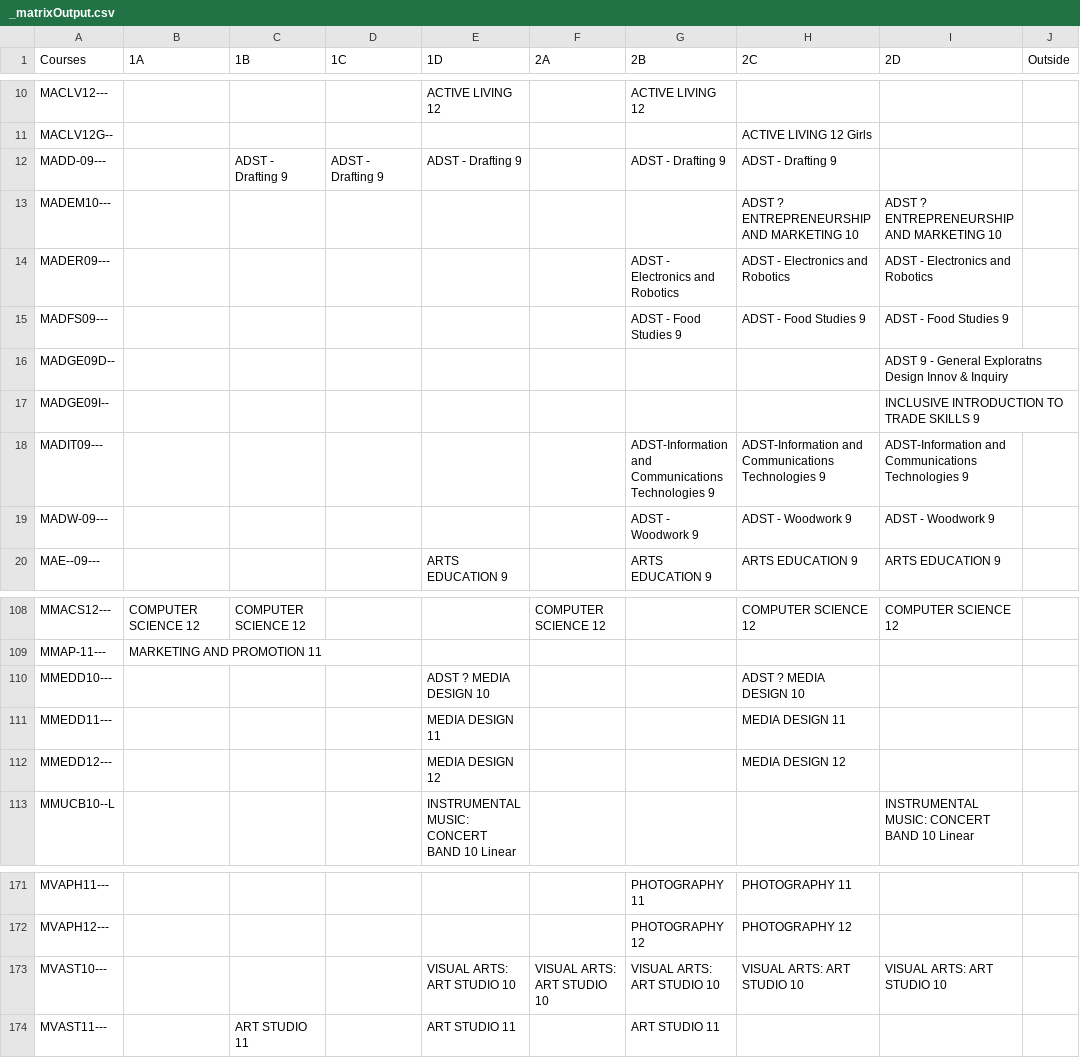
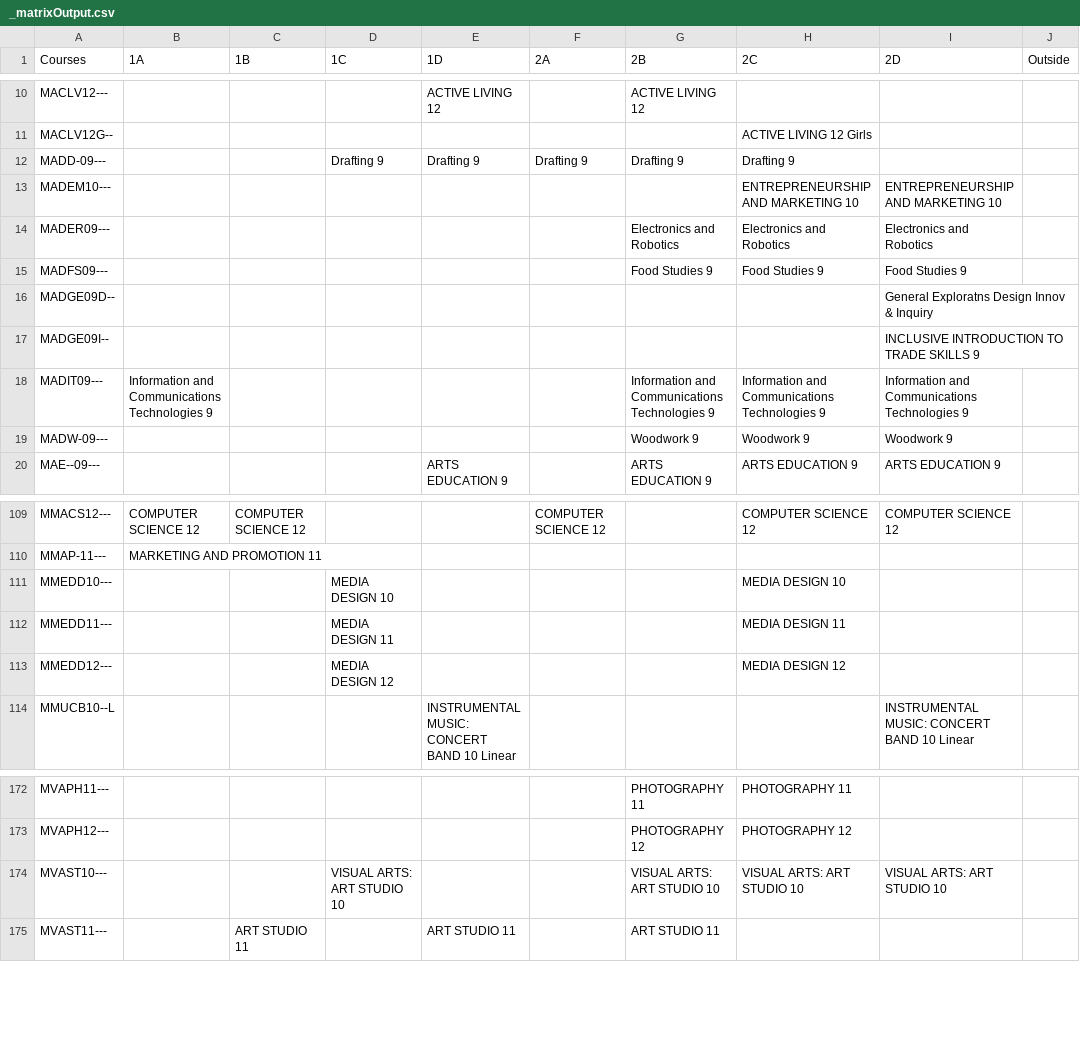
Before and after one commit to enluia/APCS_Term_Project, a CSV file: Data for Project/_matrixOutput.csv, drawn as a sheet; only a part is shown, gaps mark what is left out; the diff covers the shown part only.

```diff
--- a/Data for Project/_matrixOutput.csv
+++ b/Data for Project/_matrixOutput.csv
@@ -11,10 +11,10 @@ MACLV12---,,,,ACTIVE LIVING 12,,ACTIVE LIVING 12,,,
 MACLV12G--,,,,,,,ACTIVE LIVING 12 Girls,,
-MADD-09---,,ADST - Drafting 9,ADST - Drafting 9,ADST - Drafting 9,,ADST - Drafting 9,ADST - Drafting 9,,
-MADEM10---,,,,,,,ADST ? ENTREPRENEURSHIP AND MARKETING 10,ADST ? ENTREPRENEURSHIP AND MARKETING 10,
-MADER09---,,,,,,ADST - Electronics and Robotics,ADST - Electronics and Robotics,ADST - Electronics and Robotics,
-MADFS09---,,,,,,ADST - Food Studies 9,ADST - Food Studies 9,ADST - Food Studies 9,
-MADGE09D--,,,,,,,,ADST 9 - General Exploratns Design Innov & Inquiry,
+MADD-09---,,,Drafting 9,Drafting 9,Drafting 9,Drafting 9,Drafting 9,,
+MADEM10---,,,,,,,ENTREPRENEURSHIP AND MARKETING 10,ENTREPRENEURSHIP AND MARKETING 10,
+MADER09---,,,,,,Electronics and Robotics,Electronics and Robotics,Electronics and Robotics,
+MADFS09---,,,,,,Food Studies 9,Food Studies 9,Food Studies 9,
+MADGE09D--,,,,,,,,General Exploratns Design Innov & Inquiry,
 MADGE09I--,,,,,,,,INCLUSIVE INTRODUCTION TO TRADE SKILLS 9,
-MADIT09---,,,,,,ADST-Information and Communications Technologies 9,ADST-Information and Communications Technologies 9,ADST-Information and Communications Technologies 9,
-MADW-09---,,,,,,ADST - Woodwork 9,ADST - Woodwork 9,ADST - Woodwork 9,
+MADIT09---,Information and Communications Technologies 9,,,,,Information and Communications Technologies 9,Information and Communications Technologies 9,Information and Communications Technologies 9,
+MADW-09---,,,,,,Woodwork 9,Woodwork 9,Woodwork 9,
 MAE--09---,,,,ARTS EDUCATION 9,,ARTS EDUCATION 9,ARTS EDUCATION 9,ARTS EDUCATION 9,
@@ -109,5 +110,5 @@ MMACS12---,COMPUTER SCIENCE 12,COMPUTER SCIENCE 12,,,COMPUTER SCIENCE 12,,COMPUT
 MMAP-11---,MARKETING AND PROMOTION 11,,,,,,,,
-MMEDD10---,,,,ADST ? MEDIA DESIGN 10,,,ADST ? MEDIA DESIGN 10,,
-MMEDD11---,,,,MEDIA DESIGN 11,,,MEDIA DESIGN 11,,
-MMEDD12---,,,,MEDIA DESIGN 12,,,MEDIA DESIGN 12,,
+MMEDD10---,,,MEDIA DESIGN 10,,,,MEDIA DESIGN 10,,
+MMEDD11---,,,MEDIA DESIGN 11,,,,MEDIA DESIGN 11,,
+MMEDD12---,,,MEDIA DESIGN 12,,,,MEDIA DESIGN 12,,
 MMUCB10--L,,,,INSTRUMENTAL MUSIC: CONCERT BAND 10 Linear,,,,INSTRUMENTAL MUSIC: CONCERT BAND 10 Linear,
@@ -172,3 +173,3 @@ MVAPH11---,,,,,,PHOTOGRAPHY 11,PHOTOGRAPHY 11,,
 MVAPH12---,,,,,,PHOTOGRAPHY 12,PHOTOGRAPHY 12,,
-MVAST10---,,,,VISUAL ARTS: ART STUDIO 10,VISUAL ARTS: ART STUDIO 10,VISUAL ARTS: ART STUDIO 10,VISUAL ARTS: ART STUDIO 10,VISUAL ARTS: ART STUDIO 10,
+MVAST10---,,,VISUAL ARTS: ART STUDIO 10,,,VISUAL ARTS: ART STUDIO 10,VISUAL ARTS: ART STUDIO 10,VISUAL ARTS: ART STUDIO 10,
 MVAST11---,,ART STUDIO 11,,ART STUDIO 11,,ART STUDIO 11,,,
```
Also changed, not shown: 2 added rows and 40 edited cells elsewhere in this file, Data for Project/_matrixOutputStudents.csv, Data for Project/_parsedCourseData.csv, 2 other files.
